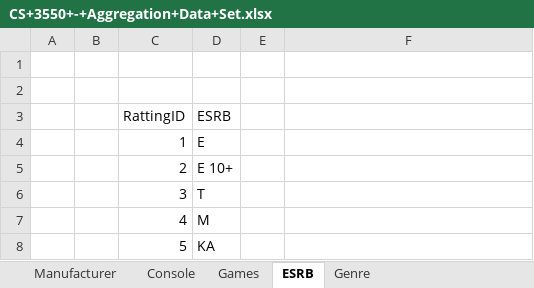
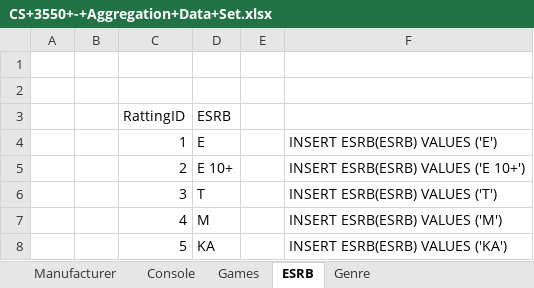
Before and after one commit to coleminer399/3550GroupAssignment1, an Excel workbook: CS+3550+-+Aggregation+Data+Set.xlsx, sheet ESRB, drawn as a sheet; values as stored, in another font and other column widths than the file's, no borders; the diff names each change by its address in the sheet, - before the commit and + after, or states it on an @@ line.

Commit message:
Added inserts to genre and esrb tables

```diff
--- a/CS+3550+-+Aggregation+Data+Set.xlsx (sheet ESRB)
+++ b/CS+3550+-+Aggregation+Data+Set.xlsx (sheet ESRB)
-F4: (empty)
+F4: INSERT ESRB(ESRB) VALUES ('E')
-F5: (empty)
+F5: INSERT ESRB(ESRB) VALUES ('E 10+')
-F6: (empty)
+F6: INSERT ESRB(ESRB) VALUES ('T')
-F7: (empty)
+F7: INSERT ESRB(ESRB) VALUES ('M')
-F8: (empty)
+F8: INSERT ESRB(ESRB) VALUES ('KA')
```
Also changed, not shown: sheet Genre, sheet Games, sheet Console.
